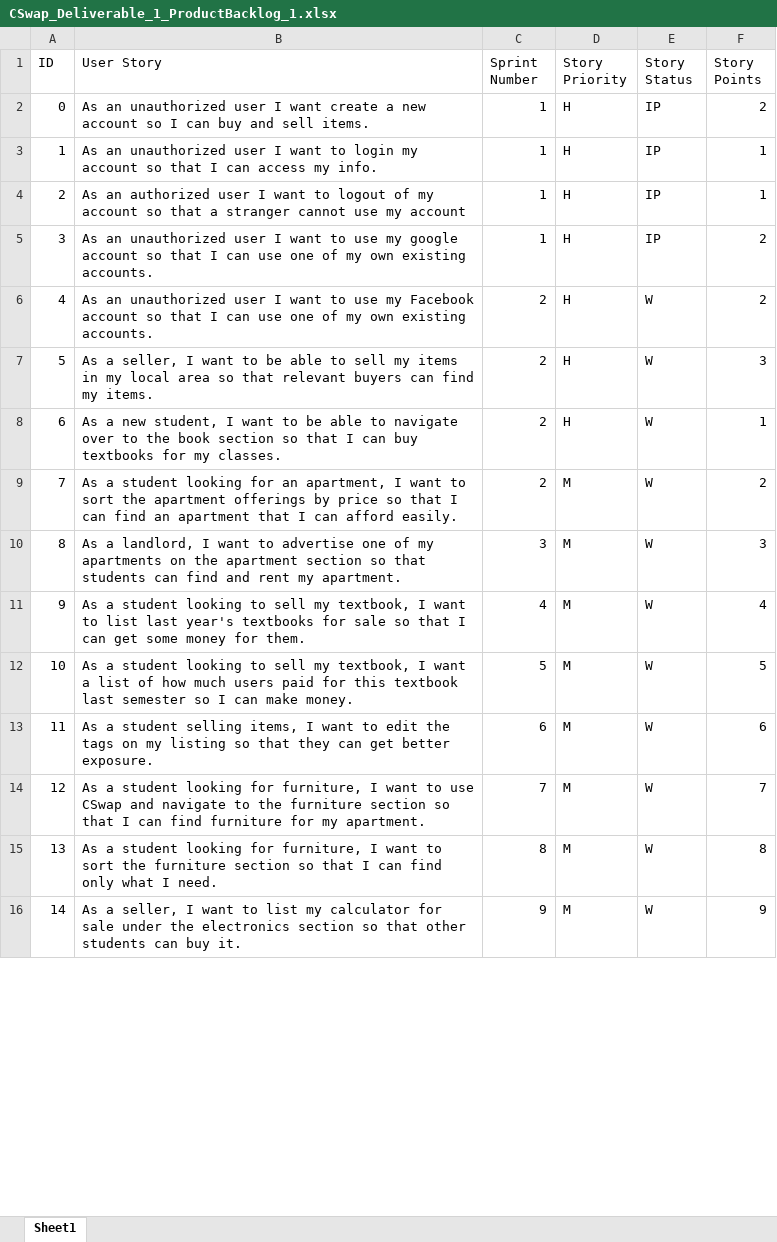
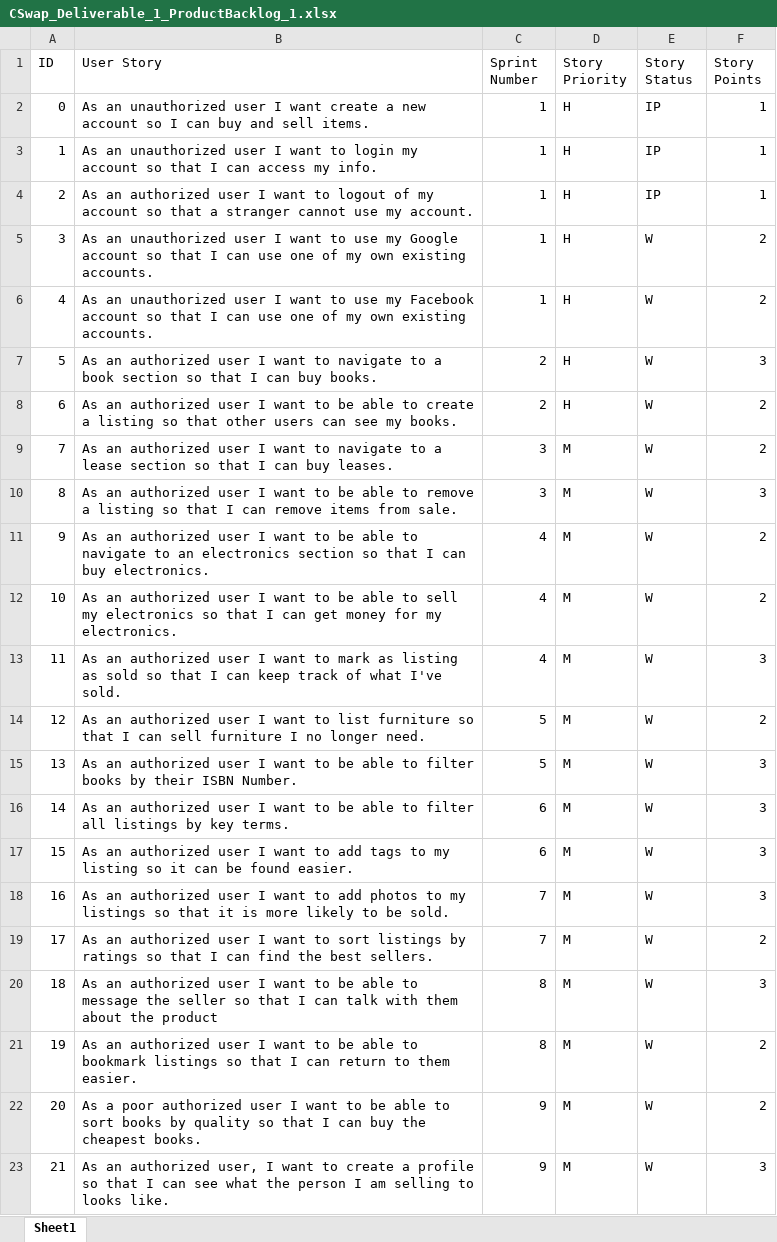
Before and after one commit to JacquesLJT/COS420_Project, an Excel workbook: Documents/Deliverable_1/CSwap_Deliverable_1_ProductBacklog_1.xlsx, sheet Sheet1, drawn as a sheet; only a part is shown; values as stored, in another font and other column widths than the file's, no cell formats; charts and pictures and table styles not drawn; addresses are those after the commit; the diff covers the shown part only; the diff names each change by its address in the sheet, - before the commit and + after, or states it on an @@ line.

Commit message:
Completed ProductBacklog

```diff
--- a/Documents/Deliverable_1/CSwap_Deliverable_1_ProductBacklog_1.xlsx (sheet Sheet1)
+++ b/Documents/Deliverable_1/CSwap_Deliverable_1_ProductBacklog_1.xlsx (sheet Sheet1)
-F2 (Story Points): 2
+F2 (Story Points): 1
-B4 (User Story): …use my account
+B4 (User Story): …use my account.
-B5 (User Story): …use my google account so…
+B5 (User Story): …use my Google account so…
-E5 (Story Status): IP
+E5 (Story Status): W
-C6 (Sprint Number): 2
+C6 (Sprint Number): 1
-B7 (User Story): As a seller, I want to be able to sell my items in my local area so that relevant buyers can find my items.
+B7 (User Story): As an authorized user I want to navigate to a book section so that I can buy books.
-B8 (User Story): As a new student, I want to be able to navigate over to the book section so that I can buy textbooks for my classes.
+B8 (User Story): As an authorized user I want to be able to create a listing so that other users can see my books.
-F8 (Story Points): 1
+F8 (Story Points): 2
-B9 (User Story): As a student looking for an apartment, I want to sort the apartment offerings by price so that I can find an apartment that I can afford easily.
+B9 (User Story): As an authorized user I want to navigate to a lease section so that I can buy leases.
-C9 (Sprint Number): 2
+C9 (Sprint Number): 3
-B10 (User Story): As a landlord, I want to advertise one of my apartments on the apartment section so that students can find and rent my apartment.
+B10 (User Story): As an authorized user I want to be able to remove a listing so that I can remove items from sale.
+row 11: 9 | As an authorized user I want to be able to navigate to an electronics section so that I can buy electronics. | 4 | M | W | 2
@@ column A (ID) renumbered between rows 12 and 24 @@
-B12 (User Story): As a student looking to sell my textbook, I want to list last year's textbooks for sale so that I can get some money for them.
+B12 (User Story): As an authorized user I want to be able to sell my electronics so that I can get money for my electronics.
-F12 (Story Points): 4
+F12 (Story Points): 2
+row 13: 11 | As an authorized user I want to mark as listing as sold so that I can keep track of what I've sold. | 4 | M | W | 3
-B14 (User Story): As a student looking to sell my textbook, I want a list of how much users paid for this textbook last semester so I can make money.
+B14 (User Story): As an authorized user I want to list furniture so that I can sell furniture I no longer need.
-F14 (Story Points): 5
+F14 (Story Points): 2
+row 15: 13 | As an authorized user I want to be able to filter books by their ISBN Number. | 5 | M | W | 3
+row 16: 14 | As an authorized user I want to be able to filter all listings by key terms. | 6 | M | W | 3
-B17 (User Story): As a student selling items, I want to edit the tags on my listing so that they can get better exposure.
+B17 (User Story): As an authorized user I want to add tags to my listing so it can be found easier.
-F17 (Story Points): 6
+F17 (Story Points): 3
+row 18: 16 | As an authorized user I want to add photos to my listings so that it is more likely to be sold. | 7 | M | W | 3
-B19 (User Story): As a student looking for furniture, I want to use CSwap and navigate to the furniture section so that I can find furniture for my apartment.
+B19 (User Story): As an authorized user I want to sort listings by ratings so that I can find the best sellers.
-F19 (Story Points): 7
+F19 (Story Points): 2
+row 20: 18 | As an authorized user I want to be able to message the seller so that I can talk with them about the product | 8 | M | W | 3
-B21 (User Story): As a student looking for furniture, I want to sort the furniture section so that I can find only what I need.
+B21 (User Story): As an authorized user I want to be able to bookmark listings so that I can return to them easier.
-F21 (Story Points): 8
+F21 (Story Points): 2
+row 22: 20 | As a poor authorized user I want to be able to sort books by quality so that I can buy the cheapest books. | 9 | M | W | 2
-B23 (User Story): As a seller, I want to list my calculator for sale under the electronics section so that other students can buy it.
+B23 (User Story): As an authorized user, I want to create a profile so that I can see what the person I am selling to looks like.
-F23 (Story Points): 9
+F23 (Story Points): 3
```
Also changed, not shown: 1 added row, 10 removed rows and 2 edited cells elsewhere in this sheet, cell formats, charts or pictures.
